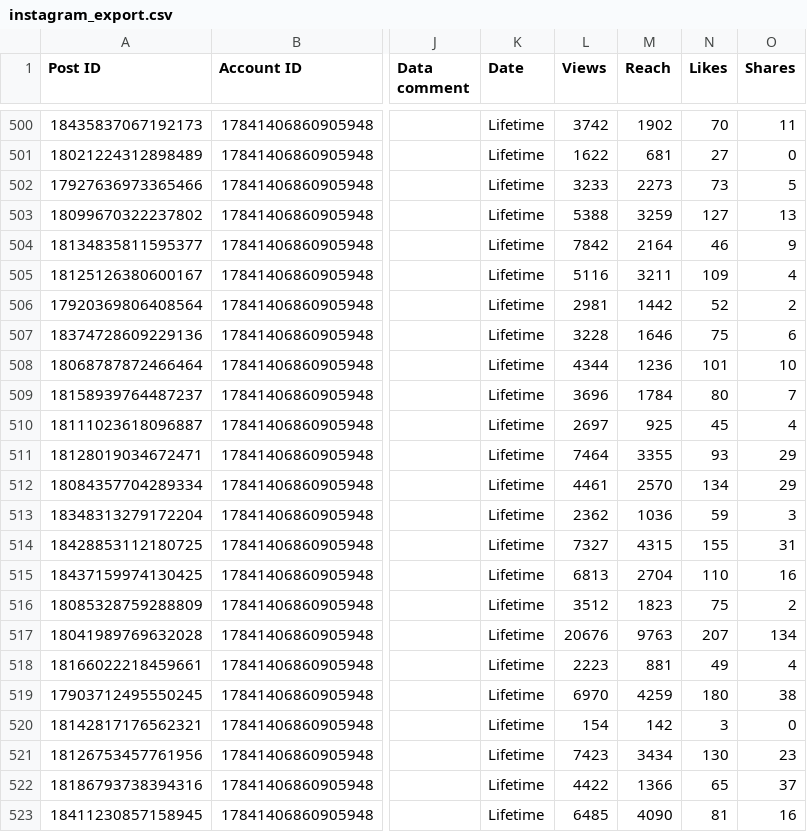
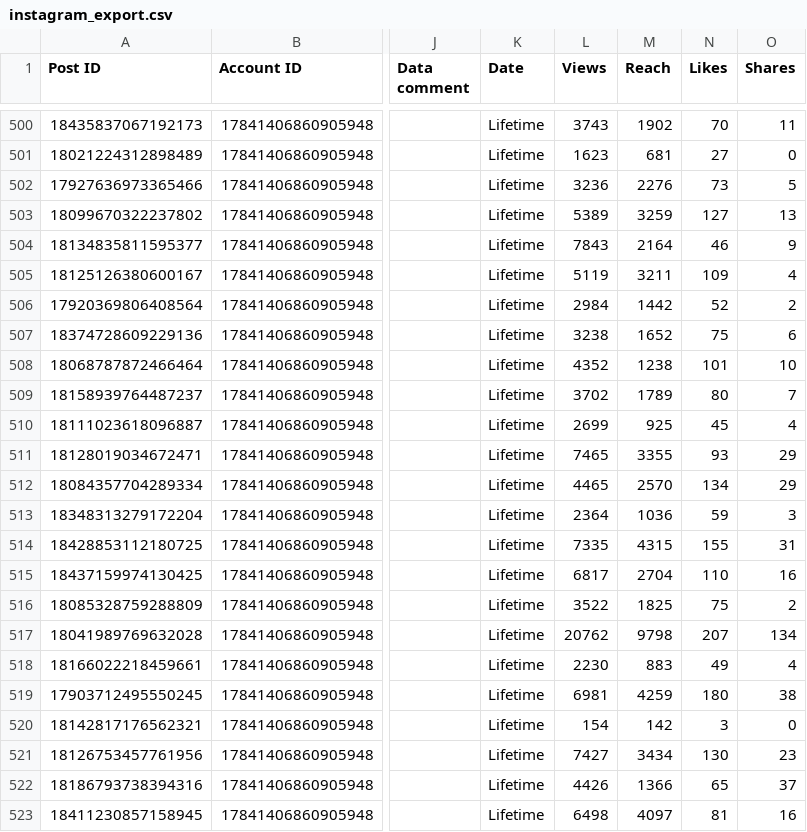
Before and after one commit to Claudiae09/init-instagram-pipeline, a CSV file: csv/instagram_export.csv, drawn as a sheet; only a part is shown, gaps mark what is left out; the diff covers the shown part only; the diff names each change by its address in the sheet, - before the commit and + after, or states it on an @@ line.

```diff
--- a/csv/instagram_export.csv
+++ b/csv/instagram_export.csv
-L500 (Views): 3742
+L500 (Views): 3743
-L501 (Views): 1622
+L501 (Views): 1623
-L502 (Views): 3233
+L502 (Views): 3236
-M502 (Reach): 2273
+M502 (Reach): 2276
-L503 (Views): 5388
+L503 (Views): 5389
-L504 (Views): 7842
+L504 (Views): 7843
-L505 (Views): 5116
+L505 (Views): 5119
-L506 (Views): 2981
+L506 (Views): 2984
-L507 (Views): 3228
+L507 (Views): 3238
-M507 (Reach): 1646
+M507 (Reach): 1652
-L508 (Views): 4344
+L508 (Views): 4352
-M508 (Reach): 1236
+M508 (Reach): 1238
-L509 (Views): 3696
+L509 (Views): 3702
-M509 (Reach): 1784
+M509 (Reach): 1789
-L510 (Views): 2697
+L510 (Views): 2699
-L511 (Views): 7464
+L511 (Views): 7465
-L512 (Views): 4461
+L512 (Views): 4465
-L513 (Views): 2362
+L513 (Views): 2364
-L514 (Views): 7327
+L514 (Views): 7335
-L515 (Views): 6813
+L515 (Views): 6817
-L516 (Views): 3512
+L516 (Views): 3522
-M516 (Reach): 1823
+M516 (Reach): 1825
-L517 (Views): 20676
+L517 (Views): 20762
-M517 (Reach): 9763
+M517 (Reach): 9798
-L518 (Views): 2223
+L518 (Views): 2230
-M518 (Reach): 881
+M518 (Reach): 883
-L519 (Views): 6970
+L519 (Views): 6981
-L521 (Views): 7423
+L521 (Views): 7427
-L522 (Views): 4422
+L522 (Views): 4426
-L523 (Views): 6485
+L523 (Views): 6498
-M523 (Reach): 4090
+M523 (Reach): 4097
```
Also changed, not shown: 2 added rows and 119 edited cells elsewhere in this file, csv/account_insights.csv, csv/audience_demographics.csv, 3 other files.
